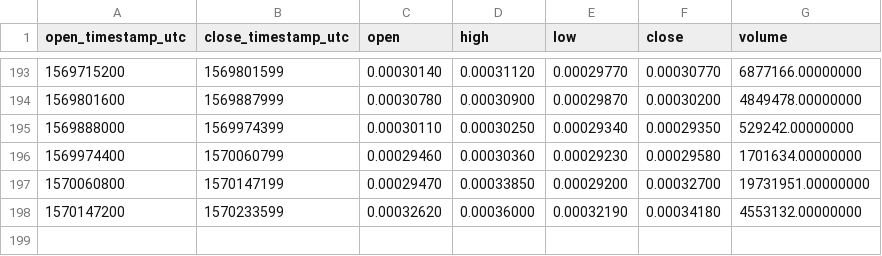
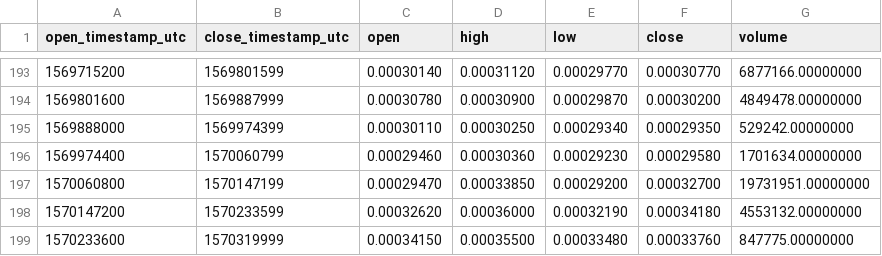
Before and after one commit to cryptobigbro/binance-IOSTBNB, a CSV file: binance-IOSTBNB-1d.csv, drawn as a sheet; only a part is shown, gaps mark what is left out; the diff names each change by its address in the sheet, - before the commit and + after, or states it on an @@ line.

```diff
--- a/binance-IOSTBNB-1d.csv
+++ b/binance-IOSTBNB-1d.csv
+row 199: 1570233600 | 1570319999 | 0.00034150 | 0.00035500 | 0.00033480 | 0.00033760 | 847775.00000000
```
Also changed, not shown: binance-IOSTBNB-1h.csv.
